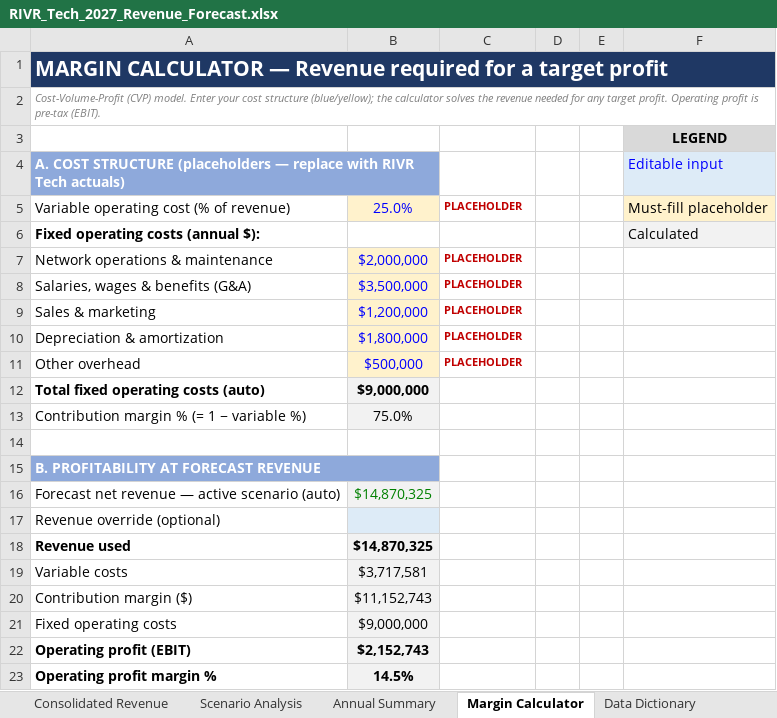
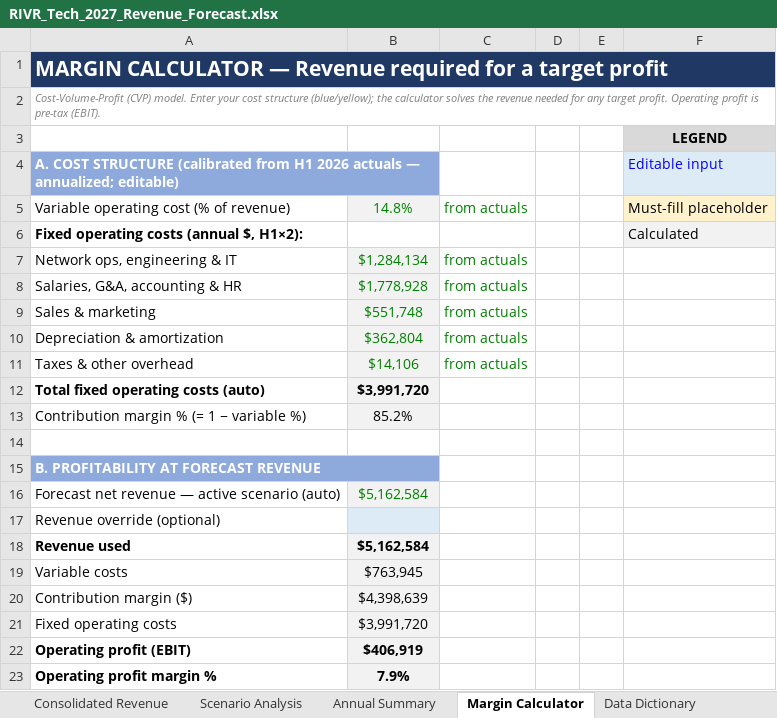
Before and after one commit to dysonjohn2001-sys/claude-skills, an Excel workbook: RIVR_Tech_2027_Revenue_Forecast.xlsx, sheet Margin Calculator, drawn as a sheet; only a part is shown; values as stored, in another font and other column widths than the file's, no borders; conditional formats not drawn; removed rows and columns are numbered as before the commit, all else as after; the diff covers the shown part only; the diff names each change by its address in the sheet, - before the commit and + after, or states it on an @@ line.

```diff
--- a/RIVR_Tech_2027_Revenue_Forecast.xlsx (sheet Margin Calculator)
+++ b/RIVR_Tech_2027_Revenue_Forecast.xlsx (sheet Margin Calculator)
-A4: …COST STRUCTURE (placeholders — replace with RIVR Tech actuals)
+A4: …COST STRUCTURE (calibrated from H1 2026 actuals — annualized; editable)
-B5: 25.0%
+B5: 14.8%
@@ B5 fill: #FFF2CC → #F2F2F2, text colour: #0000FF → #008000 @@
-C5: PLACEHOLDER
+C5: from actuals
@@ C5 bold: on → off, text colour: #C00000 → #008000, text size: larger @@
-A6: Fixed operating costs (annual $):
+A6: Fixed operating costs (annual $, H1×2):
-row 7: Network operations & maintenance | $2,000,000 | PLACEHOLDER
-row 8: Salaries, wages & benefits (G&A) | $3,500,000 | PLACEHOLDER
+row 7: Network ops, engineering & IT | $1,284,134 | from actuals
+row 8: Salaries, G&A, accounting & HR | $1,778,928 | from actuals
-B9: $1,200,000
+B9: $551,748
@@ B9:B10 fill: #FFF2CC → #F2F2F2, text colour: #0000FF → #008000 @@
-C9:C10: PLACEHOLDER
+C9:C10: from actuals
@@ C9:C10 bold: on → off, text colour: #C00000 → #008000, text size: larger @@
-B10: $1,800,000
+B10: $362,804
-row 11: Other overhead | $500,000 | PLACEHOLDER
+row 11: Taxes & other overhead | $14,106 | from actuals
-B12: $9,000,000
+B12: $3,991,720
-B13: 75.0%
+B13: 85.2%
-B16: $14,870,325
+B16: $5,162,584
-B18: $14,870,325
+B18: $5,162,584
-B19: $3,717,581
+B19: $763,945
-B20: $11,152,743
+B20: $4,398,639
-B21: $9,000,000
+B21: $3,991,720
-B22: $2,152,743
+B22: $406,919
-B23: 14.5%
+B23: 7.9%
```
Also changed, not shown: 48 edited cells and cell formats elsewhere in this sheet, sheet Scenario Analysis, sheet Consolidated Revenue, sheet Business Forecast, sheet Residential Forecast, sheet Dark Fiber Forecast, sheet Key Assumptions, 2 more sheets, other sheet tabs, charts or pictures, 1 other file.
